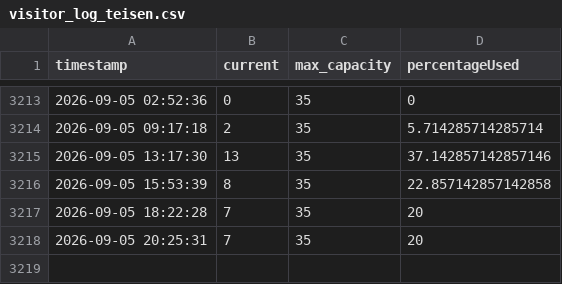
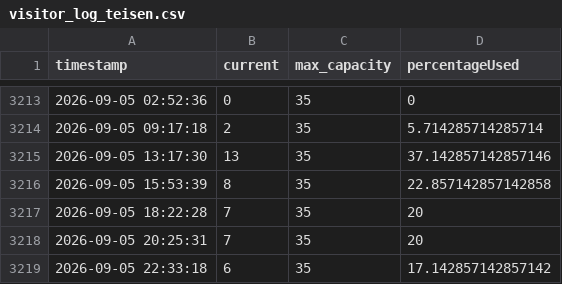
Before and after one commit to katrineak/evo-crowd, a CSV file: visitor_log_teisen.csv, drawn as a sheet; only a part is shown, gaps mark what is left out.

```diff
--- a/visitor_log_teisen.csv
+++ b/visitor_log_teisen.csv
@@ -3218 +3218,2 @@ timestamp,current,max_capacity,percentageUsed
 2026-09-05 20:25:31,7,35,20
+2026-09-05 22:33:18,6,35,17.142857142857142
```
Also changed, not shown: visitor_log.csv, 1 other file.
